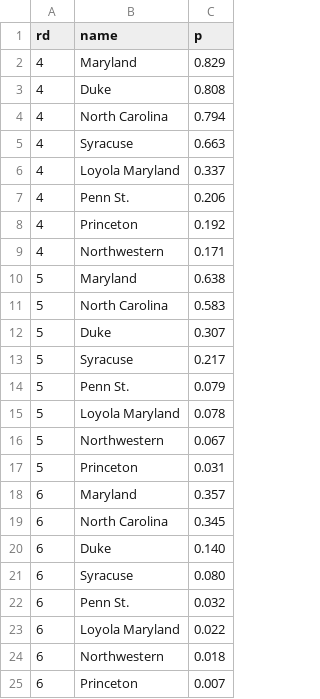
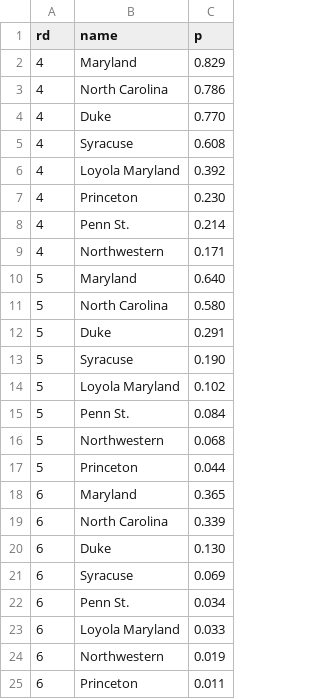
Before and after one commit to octonion/lacrosse, a CSV file: ncaa_women/tournament/round_p.csv, drawn as a sheet.

```diff
--- a/ncaa_women/tournament/round_p.csv
+++ b/ncaa_women/tournament/round_p.csv
@@ -2,24 +2,24 @@ rd,name,p
 4,Maryland,0.829
-4,Duke,0.808
-4,North Carolina,0.794
-4,Syracuse,0.663
-4,Loyola Maryland,0.337
-4,Penn St.,0.206
-4,Princeton,0.192
+4,North Carolina,0.786
+4,Duke,0.770
+4,Syracuse,0.608
+4,Loyola Maryland,0.392
+4,Princeton,0.230
+4,Penn St.,0.214
 4,Northwestern,0.171
-5,Maryland,0.638
-5,North Carolina,0.583
-5,Duke,0.307
-5,Syracuse,0.217
-5,Penn St.,0.079
-5,Loyola Maryland,0.078
-5,Northwestern,0.067
-5,Princeton,0.031
-6,Maryland,0.357
-6,North Carolina,0.345
-6,Duke,0.140
-6,Syracuse,0.080
-6,Penn St.,0.032
-6,Loyola Maryland,0.022
-6,Northwestern,0.018
-6,Princeton,0.007
+5,Maryland,0.640
+5,North Carolina,0.580
+5,Duke,0.291
+5,Syracuse,0.190
+5,Loyola Maryland,0.102
+5,Penn St.,0.084
+5,Northwestern,0.068
+5,Princeton,0.044
+6,Maryland,0.365
+6,North Carolina,0.339
+6,Duke,0.130
+6,Syracuse,0.069
+6,Penn St.,0.034
+6,Loyola Maryland,0.033
+6,Northwestern,0.019
+6,Princeton,0.011
```
Also changed, not shown: ncaa_women/d3/champion_p.csv, ncaa_women/d3/round_p.csv, 9 other files.
